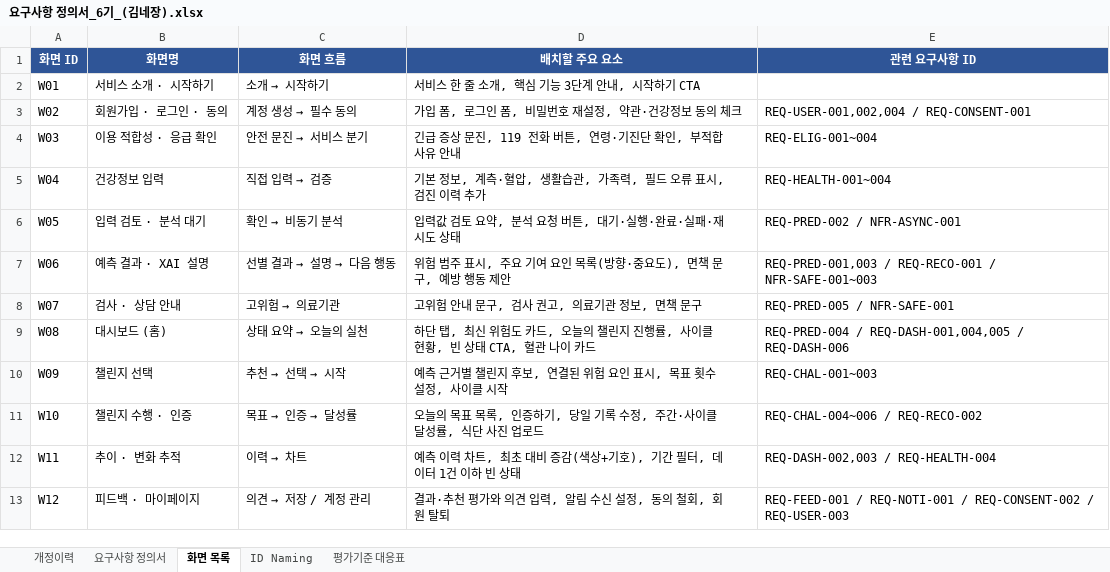
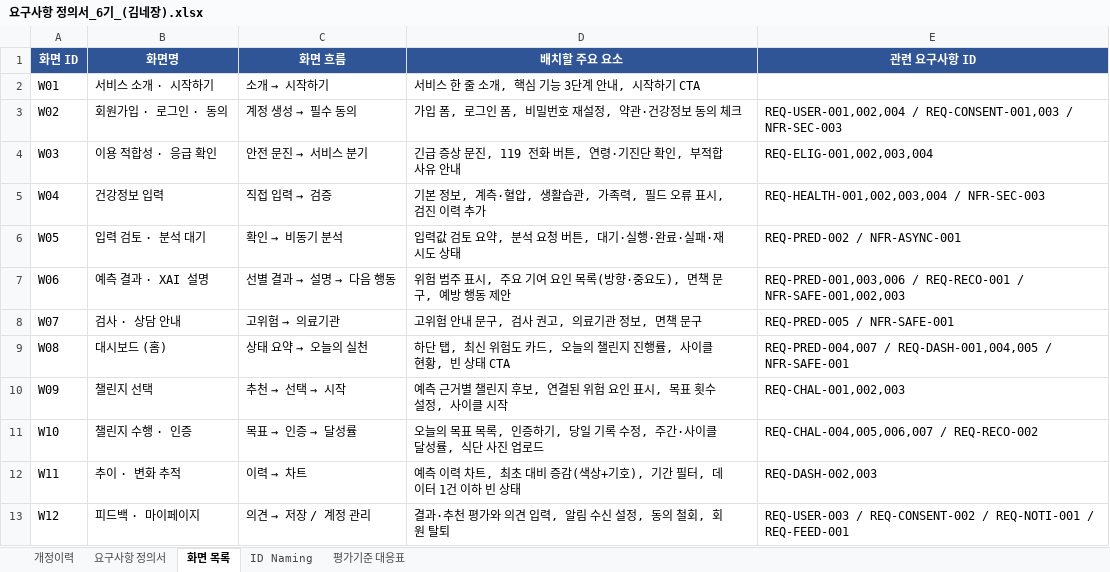
Before and after one commit to AI-HealthCare-06/AH_06_03, an Excel workbook: docs/요구사항 정의서_6기_(김네장).xlsx, sheet 화면 목록, drawn as a sheet; values as stored, in another font and other column widths than the file's, no borders; the diff names each change by its address in the sheet, - before the commit and + after, or states it on an @@ line.

Commit message:
docs: 이슬님 버전 기준으로 요구사항 정의서 병합
- 개정이력 탭을 이슬님 버전에 통합 (서식 포함)
- 개정이력 v0.4/v0.6/v0.7에 비고 추가: 이슬님 버전과 통합되며 대체됨
  (위험 범주 3단계 표현, 혈관나이 REQ-DASH-006→REQ-PRED-006 통합, REQ-RECO-002 단순화)
- REQ-NOTI-002(건강정보 재입력 알림), REQ-NOTI-003(예방행동가이드 확인 알림) 추가
  (이슬님 버전에 없던 항목, 참여기업 Talos 요구 3종 알림 충족 목적)
- REQ-PRED-001~005 Category를 "AI 예측"→"예측·분석"으로 통일
  (HTML 버전 공식 명칭 및 REQ-PRED-006/007과 일관성 맞춤)

```diff
--- a/docs/요구사항 정의서_6기_(김네장).xlsx (sheet 화면 목록)
+++ b/docs/요구사항 정의서_6기_(김네장).xlsx (sheet 화면 목록)
-E3 (관련 요구사항 ID): REQ-USER-001,002,004 / REQ-CONSENT-001
+E3 (관련 요구사항 ID): REQ-USER-001,002,004 / REQ-CONSENT-001,003 / NFR-SEC-003
-E4 (관련 요구사항 ID): REQ-ELIG-001~004
+E4 (관련 요구사항 ID): REQ-ELIG-001,002,003,004
-E5 (관련 요구사항 ID): REQ-HEALTH-001~004
+E5 (관련 요구사항 ID): REQ-HEALTH-001,002,003,004 / NFR-SEC-003
-E7 (관련 요구사항 ID): REQ-PRED-001,003 / REQ-RECO-001 / NFR-SAFE-001~003
+E7 (관련 요구사항 ID): REQ-PRED-001,003,006 / REQ-RECO-001 / NFR-SAFE-001,002,003
-D9 (배치할 주요 요소): …상태 CTA, 혈관 나이 카드
+D9 (배치할 주요 요소): …상태 CTA
-E9 (관련 요구사항 ID): REQ-PRED-004 / REQ-DASH-001,004,005 / REQ-DASH-006
+E9 (관련 요구사항 ID): REQ-PRED-004,007 / REQ-DASH-001,004,005 / NFR-SAFE-001
-E10 (관련 요구사항 ID): REQ-CHAL-001~003
+E10 (관련 요구사항 ID): REQ-CHAL-001,002,003
-E11 (관련 요구사항 ID): REQ-CHAL-004~006 / REQ-RECO-002
+E11 (관련 요구사항 ID): REQ-CHAL-004,005,006,007 / REQ-RECO-002
-E12 (관련 요구사항 ID): REQ-DASH-002,003 / REQ-HEALTH-004
+E12 (관련 요구사항 ID): REQ-DASH-002,003
-E13 (관련 요구사항 ID): REQ-FEED-001 / REQ-NOTI-001 / REQ-CONSENT-002 / REQ-USER-003
+E13 (관련 요구사항 ID): REQ-USER-003 / REQ-CONSENT-002 / REQ-NOTI-001 / REQ-FEED-001
```
Also changed, not shown: sheet 요구사항 정의서, sheet 개정이력, sheet 평가기준 대응표.
